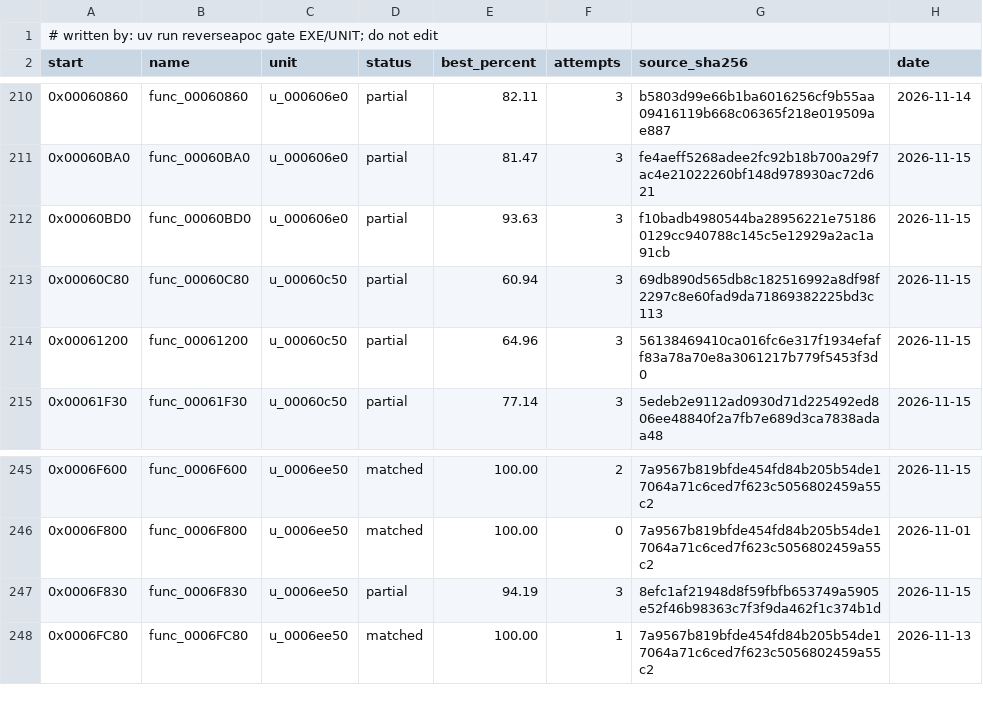
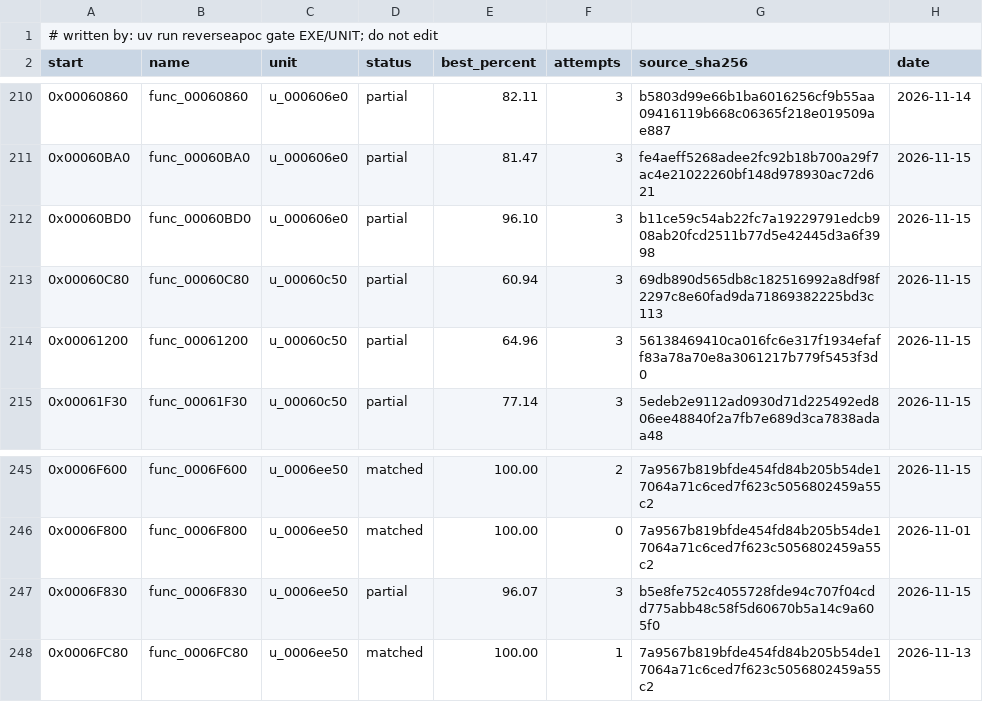
Before and after one commit to ayrtondenner/ReverseApoc, a CSV file: config/ufo2p/status.csv, drawn as a sheet; only a part is shown, gaps mark what is left out; the diff covers the shown part only.

```diff
--- a/config/ufo2p/status.csv
+++ b/config/ufo2p/status.csv
@@ -211,3 +211,3 @@ start,name,unit,status,best_percent,attempts,source_sha256,date
 0x00060BA0,func_00060BA0,u_000606e0,partial,81.47,3,fe4aeff5268adee2fc92b18b700a29f7ac4e21022260bf148d978930ac72d621,2026-11-15
-0x00060BD0,func_00060BD0,u_000606e0,partial,93.63,3,f10badb4980544ba28956221e751860129cc940788c145c5e12929a2ac1a91cb,2026-11-15
+0x00060BD0,func_00060BD0,u_000606e0,partial,96.10,3,b11ce59c54ab22fc7a19229791edcb908ab20fcd2511b77d5e42445d3a6f3998,2026-11-15
 0x00060C80,func_00060C80,u_00060c50,partial,60.94,3,69db890d565db8c182516992a8df98f2297c8e60fad9da71869382225bd3c113,2026-11-15
@@ -246,3 +246,3 @@ start,name,unit,status,best_percent,attempts,source_sha256,date
 0x0006F800,func_0006F800,u_0006ee50,matched,100.00,0,7a9567b819bfde454fd84b205b54de17064a71c6ced7f623c5056802459a55c2,2026-11-01
-0x0006F830,func_0006F830,u_0006ee50,partial,94.19,3,8efc1af21948d8f59fbfb653749a5905e52f46b98363c7f3f9da462f1c374b1d,2026-11-15
+0x0006F830,func_0006F830,u_0006ee50,partial,96.07,3,b5e8fe752c4055728fde94c707f04cdd775abb48c58f5d60670b5a14c9a605f0,2026-11-15
 0x0006FC80,func_0006FC80,u_0006ee50,matched,100.00,1,7a9567b819bfde454fd84b205b54de17064a71c6ced7f623c5056802459a55c2,2026-11-13
```
Also changed, not shown: 1 added row and 14 edited cells elsewhere in this file, 3 other files.
